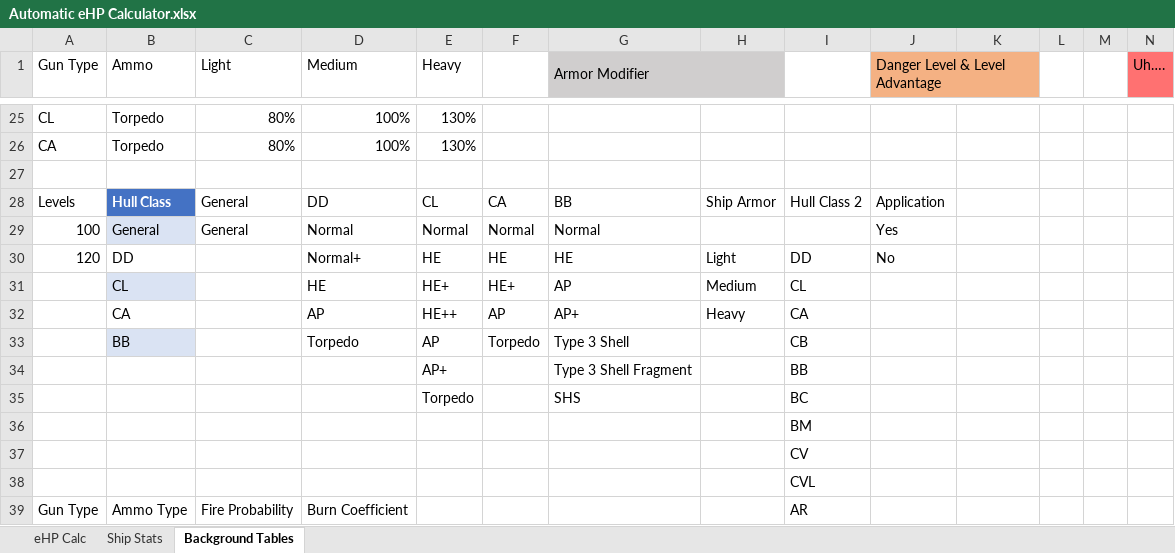
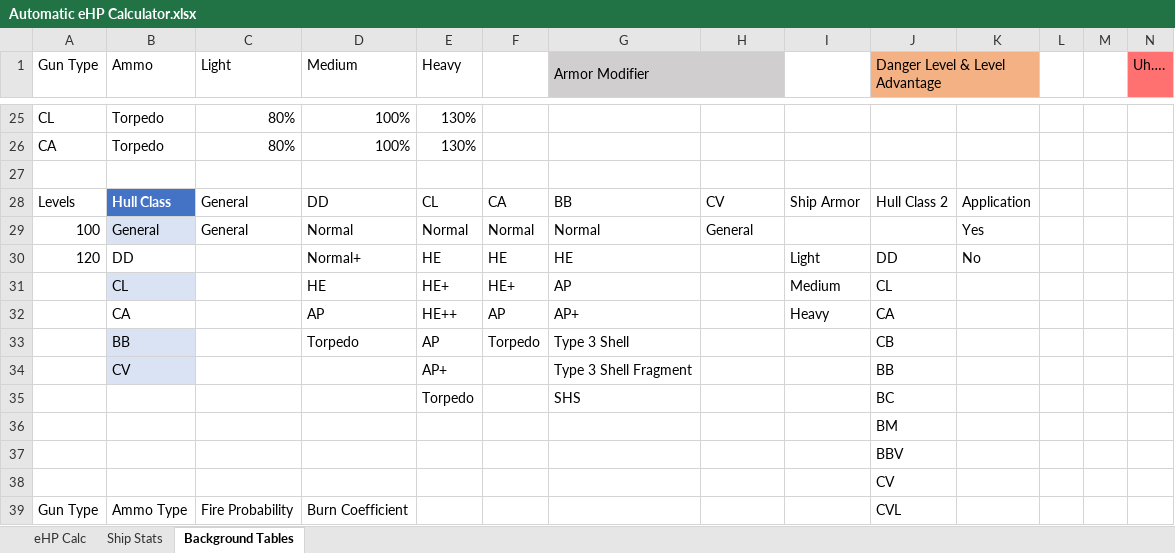
Before and after one commit to MajorProcrastinator/Auto-eHP-Calc, an Excel workbook: Automatic eHP Calculator.xlsx, sheet Background Tables, drawn as a sheet; only a part is shown, gaps mark what is left out; values as stored, in another font and other column widths than the file's, no borders; table styles not drawn; removed rows and columns are numbered as before the commit, all else as after; the diff covers the shown part only; the diff names each change by its address in the sheet, - before the commit and + after, or states it on an @@ line.

```diff
--- a/Automatic eHP Calculator.xlsx (sheet Background Tables)
+++ b/Automatic eHP Calculator.xlsx (sheet Background Tables)
-H28: Ship Armor
+H28: CV
-I28: Hull Class 2
+I28: Ship Armor
-J28 (Danger Level & Level Advantage): Application
+J28 (Danger Level & Level Advantage): Hull Class 2
-K28: (empty)
+K28: Application
-H29: (empty)
+H29: General
-J29 (Danger Level & Level Advantage): Yes
+J29 (Danger Level & Level Advantage): (empty)
-K29: (empty)
+K29: Yes
-H30: Light
+H30: (empty)
-I30: DD
+I30: Light
-J30 (Danger Level & Level Advantage): No
+J30 (Danger Level & Level Advantage): DD
-K30: (empty)
+K30: No
-H31: Medium
+H31: (empty)
-I31: CL
+I31: Medium
-J31 (Danger Level & Level Advantage): (empty)
+J31 (Danger Level & Level Advantage): CL
-H32: Heavy
+H32: (empty)
-I32: CA
+I32: Heavy
-J32 (Danger Level & Level Advantage): (empty)
+J32 (Danger Level & Level Advantage): CA
-I33: CB
+I33: (empty)
-J33 (Danger Level & Level Advantage): (empty)
+J33 (Danger Level & Level Advantage): CB
-row 34:  |  |  |  | AP+ |  | Type 3 Shell Fragment |  | BB
-row 35:  |  |  |  | Torpedo |  | SHS |  | BC
-row 36:  |  |  |  |  |  |  |  | BM
-row 37:  |  |  |  |  |  |  |  | CV
-row 38:  |  |  |  |  |  |  |  | CVL
+row 34:  | CV |  |  | AP+ |  | Type 3 Shell Fragment |  |  | BB
+row 35:  |  |  |  | Torpedo |  | SHS |  |  | BC
+row 36:  |  |  |  |  |  |  |  |  | BM
+row 37:  |  |  |  |  |  |  |  |  | BBV
+row 38:  |  |  |  |  |  |  |  |  | CV
-I39: AR
+I39: (empty)
-J39 (Danger Level & Level Advantage): (empty)
+J39 (Danger Level & Level Advantage): CVL
```
Also changed, not shown: 8 edited cells and cell formats elsewhere in this sheet, sheet Ship Stats, sheet eHP Calc.
